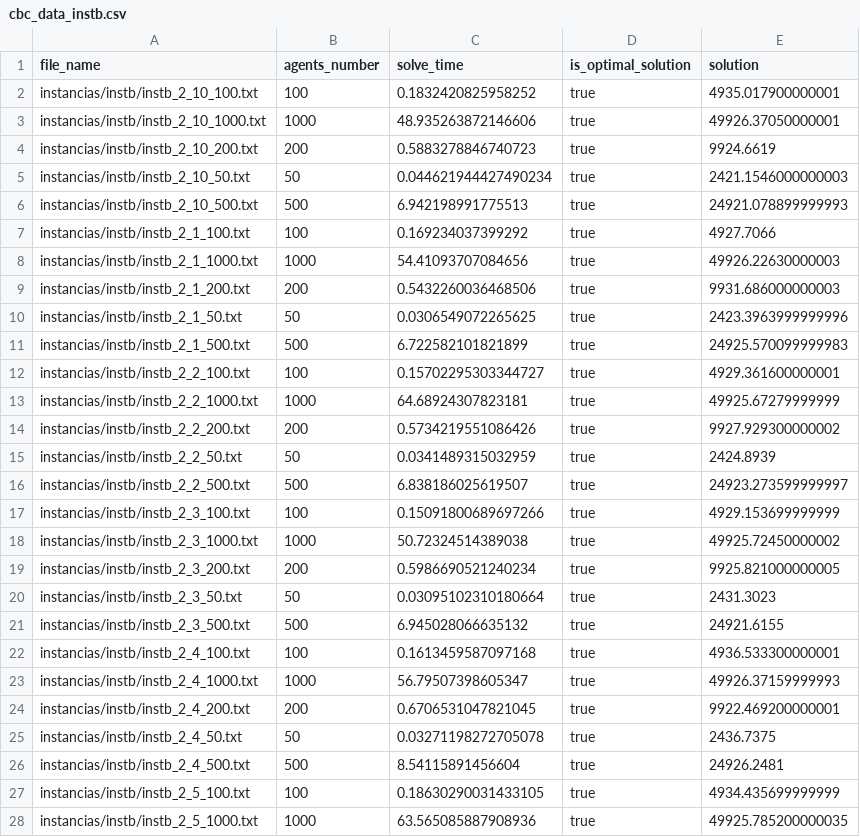
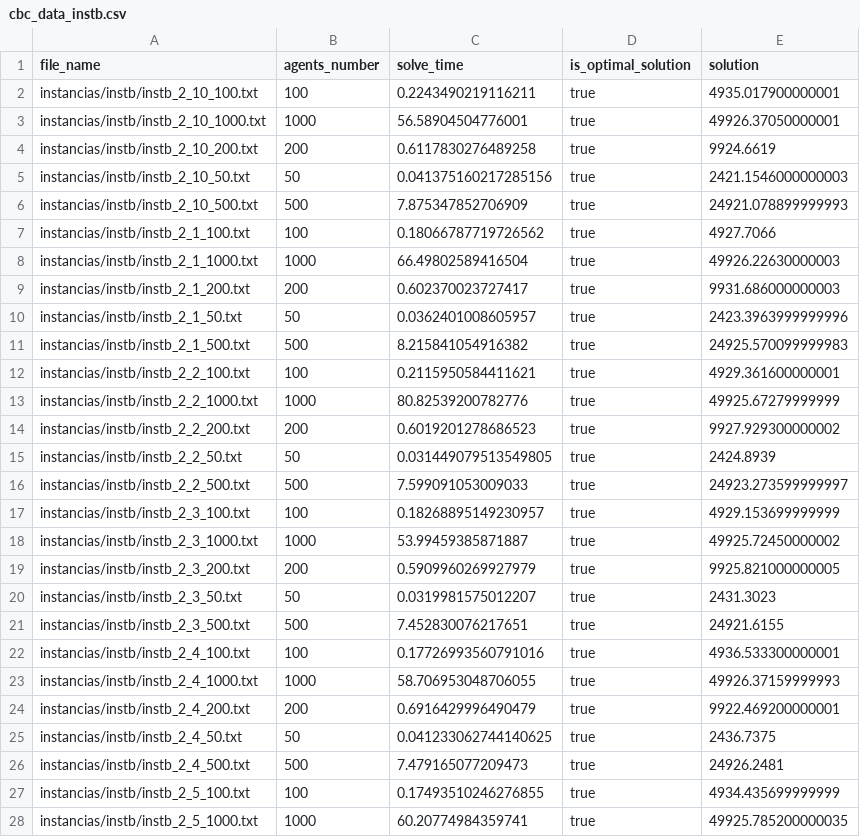
Before and after one commit to matheushw/ProgMat, a CSV file: T1/cbc_data_instb.csv, drawn as a sheet; only a part is shown; the diff covers the shown part only.

```diff
--- a/T1/cbc_data_instb.csv
+++ b/T1/cbc_data_instb.csv
@@ -1,28 +1,28 @@
 file_name,agents_number,solve_time,is_optimal_solution,solution
-instancias/instb/instb_2_10_100.txt,100,0.1832420825958252,true,4935.017900000001
-instancias/instb/instb_2_10_1000.txt,1000,48.935263872146606,true,49926.37050000001
-instancias/instb/instb_2_10_200.txt,200,0.5883278846740723,true,9924.6619
-instancias/instb/instb_2_10_50.txt,50,0.044621944427490234,true,2421.1546000000003
-instancias/instb/instb_2_10_500.txt,500,6.942198991775513,true,24921.078899999993
-instancias/instb/instb_2_1_100.txt,100,0.169234037399292,true,4927.7066
-instancias/instb/instb_2_1_1000.txt,1000,54.41093707084656,true,49926.22630000003
-instancias/instb/instb_2_1_200.txt,200,0.5432260036468506,true,9931.686000000003
-instancias/instb/instb_2_1_50.txt,50,0.0306549072265625,true,2423.3963999999996
-instancias/instb/instb_2_1_500.txt,500,6.722582101821899,true,24925.570099999983
-instancias/instb/instb_2_2_100.txt,100,0.15702295303344727,true,4929.361600000001
-instancias/instb/instb_2_2_1000.txt,1000,64.68924307823181,true,49925.67279999999
-instancias/instb/instb_2_2_200.txt,200,0.5734219551086426,true,9927.929300000002
-instancias/instb/instb_2_2_50.txt,50,0.0341489315032959,true,2424.8939
-instancias/instb/instb_2_2_500.txt,500,6.838186025619507,true,24923.273599999997
-instancias/instb/instb_2_3_100.txt,100,0.15091800689697266,true,4929.153699999999
-instancias/instb/instb_2_3_1000.txt,1000,50.72324514389038,true,49925.72450000002
-instancias/instb/instb_2_3_200.txt,200,0.5986690521240234,true,9925.821000000005
-instancias/instb/instb_2_3_50.txt,50,0.03095102310180664,true,2431.3023
-instancias/instb/instb_2_3_500.txt,500,6.945028066635132,true,24921.6155
-instancias/instb/instb_2_4_100.txt,100,0.1613459587097168,true,4936.533300000001
-instancias/instb/instb_2_4_1000.txt,1000,56.79507398605347,true,49926.37159999993
-instancias/instb/instb_2_4_200.txt,200,0.6706531047821045,true,9922.469200000001
-instancias/instb/instb_2_4_50.txt,50,0.03271198272705078,true,2436.7375
-instancias/instb/instb_2_4_500.txt,500,8.54115891456604,true,24926.2481
-instancias/instb/instb_2_5_100.txt,100,0.18630290031433105,true,4934.435699999999
-instancias/instb/instb_2_5_1000.txt,1000,63.565085887908936,true,49925.785200000035
+instancias/instb/instb_2_10_100.txt,100,0.2243490219116211,true,4935.017900000001
+instancias/instb/instb_2_10_1000.txt,1000,56.58904504776001,true,49926.37050000001
+instancias/instb/instb_2_10_200.txt,200,0.6117830276489258,true,9924.6619
+instancias/instb/instb_2_10_50.txt,50,0.041375160217285156,true,2421.1546000000003
+instancias/instb/instb_2_10_500.txt,500,7.875347852706909,true,24921.078899999993
+instancias/instb/instb_2_1_100.txt,100,0.18066787719726562,true,4927.7066
+instancias/instb/instb_2_1_1000.txt,1000,66.49802589416504,true,49926.22630000003
+instancias/instb/instb_2_1_200.txt,200,0.602370023727417,true,9931.686000000003
+instancias/instb/instb_2_1_50.txt,50,0.0362401008605957,true,2423.3963999999996
+instancias/instb/instb_2_1_500.txt,500,8.215841054916382,true,24925.570099999983
+instancias/instb/instb_2_2_100.txt,100,0.2115950584411621,true,4929.361600000001
+instancias/instb/instb_2_2_1000.txt,1000,80.82539200782776,true,49925.67279999999
+instancias/instb/instb_2_2_200.txt,200,0.6019201278686523,true,9927.929300000002
+instancias/instb/instb_2_2_50.txt,50,0.031449079513549805,true,2424.8939
+instancias/instb/instb_2_2_500.txt,500,7.599091053009033,true,24923.273599999997
+instancias/instb/instb_2_3_100.txt,100,0.18268895149230957,true,4929.153699999999
+instancias/instb/instb_2_3_1000.txt,1000,53.99459385871887,true,49925.72450000002
+instancias/instb/instb_2_3_200.txt,200,0.5909960269927979,true,9925.821000000005
+instancias/instb/instb_2_3_50.txt,50,0.0319981575012207,true,2431.3023
+instancias/instb/instb_2_3_500.txt,500,7.452830076217651,true,24921.6155
+instancias/instb/instb_2_4_100.txt,100,0.17726993560791016,true,4936.533300000001
+instancias/instb/instb_2_4_1000.txt,1000,58.706953048706055,true,49926.37159999993
+instancias/instb/instb_2_4_200.txt,200,0.6916429996490479,true,9922.469200000001
+instancias/instb/instb_2_4_50.txt,50,0.041233062744140625,true,2436.7375
+instancias/instb/instb_2_4_500.txt,500,7.479165077209473,true,24926.2481
+instancias/instb/instb_2_5_100.txt,100,0.17493510246276855,true,4934.435699999999
+instancias/instb/instb_2_5_1000.txt,1000,60.20774984359741,true,49925.785200000035
```
Also changed, not shown: 73 edited cells elsewhere in this file, T1/cbc_data_insta.csv, T1/gurobi_data_insta.csv, 17 other files.
